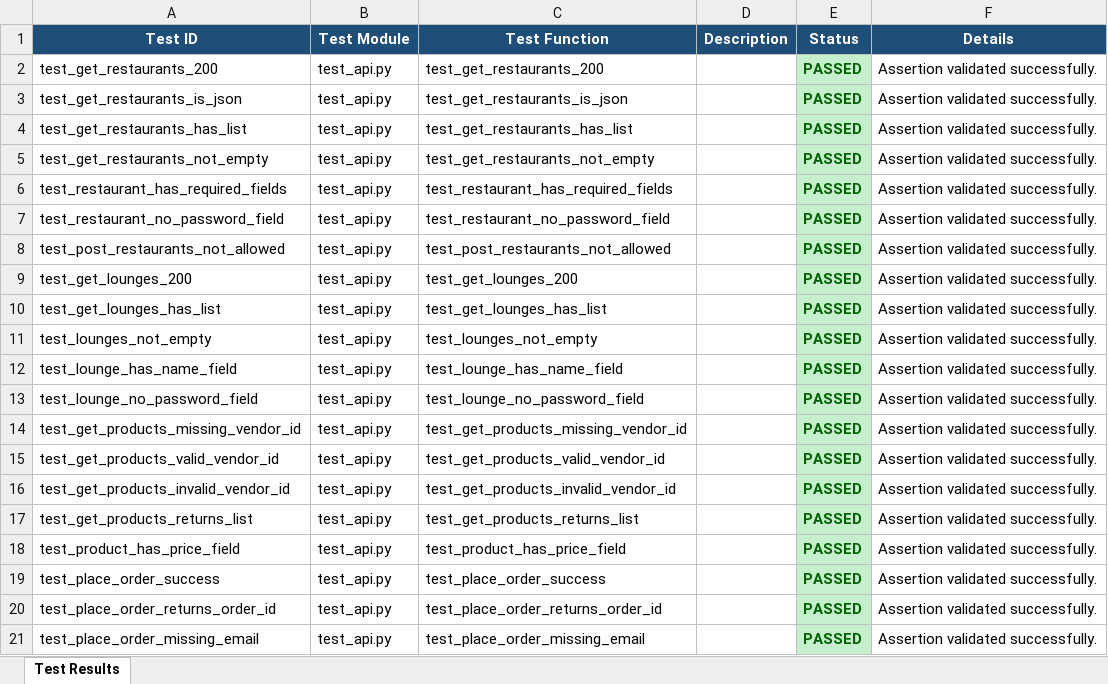
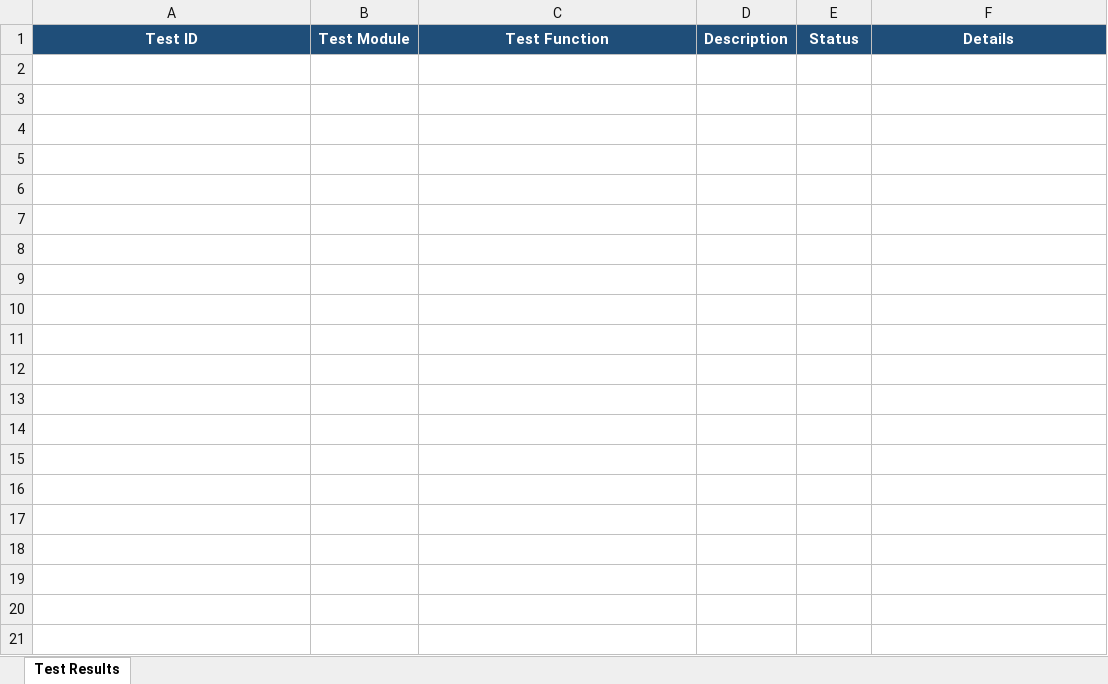
Before and after one commit to Santhoshbabu009/AeroAssistAI, an Excel workbook: AeroAssist_API_Test_Report.xlsx, sheet Test Results, drawn as a sheet; only a part is shown; values as stored, in another font and other column widths than the file's, no borders; the diff covers the shown part only; the diff names each change by its address in the sheet, - before the commit and + after, or states it on an @@ line.

```diff
--- a/AeroAssist_API_Test_Report.xlsx (sheet Test Results)
+++ b/AeroAssist_API_Test_Report.xlsx (sheet Test Results)
-row 2: test_get_restaurants_200 | test_api.py | test_get_restaurants_200 |  | PASSED | Assertion validated successfully.
-row 3: test_get_restaurants_is_json | test_api.py | test_get_restaurants_is_json |  | PASSED | Assertion validated successfully.
-row 4: test_get_restaurants_has_list | test_api.py | test_get_restaurants_has_list |  | PASSED | Assertion validated successfully.
-row 5: test_get_restaurants_not_empty | test_api.py | test_get_restaurants_not_empty |  | PASSED | Assertion validated successfully.
-row 6: test_restaurant_has_required_fields | test_api.py | test_restaurant_has_required_fields |  | PASSED | Assertion validated successfully.
-row 7: test_restaurant_no_password_field | test_api.py | test_restaurant_no_password_field |  | PASSED | Assertion validated successfully.
-row 8: test_post_restaurants_not_allowed | test_api.py | test_post_restaurants_not_allowed |  | PASSED | Assertion validated successfully.
-row 9: test_get_lounges_200 | test_api.py | test_get_lounges_200 |  | PASSED | Assertion validated successfully.
-row 10: test_get_lounges_has_list | test_api.py | test_get_lounges_has_list |  | PASSED | Assertion validated successfully.
-row 11: test_lounges_not_empty | test_api.py | test_lounges_not_empty |  | PASSED | Assertion validated successfully.
-row 12: test_lounge_has_name_field | test_api.py | test_lounge_has_name_field |  | PASSED | Assertion validated successfully.
-row 13: test_lounge_no_password_field | test_api.py | test_lounge_no_password_field |  | PASSED | Assertion validated successfully.
-row 14: test_get_products_missing_vendor_id | test_api.py | test_get_products_missing_vendor_id |  | PASSED | Assertion validated successfully.
-row 15: test_get_products_valid_vendor_id | test_api.py | test_get_products_valid_vendor_id |  | PASSED | Assertion validated successfully.
-row 16: test_get_products_invalid_vendor_id | test_api.py | test_get_products_invalid_vendor_id |  | PASSED | Assertion validated successfully.
-row 17: test_get_products_returns_list | test_api.py | test_get_products_returns_list |  | PASSED | Assertion validated successfully.
-row 18: test_product_has_price_field | test_api.py | test_product_has_price_field |  | PASSED | Assertion validated successfully.
-row 19: test_place_order_success | test_api.py | test_place_order_success |  | PASSED | Assertion validated successfully.
-row 20: test_place_order_returns_order_id | test_api.py | test_place_order_returns_order_id |  | PASSED | Assertion validated successfully.
-row 21: test_place_order_missing_email | test_api.py | test_place_order_missing_email |  | PASSED | Assertion validated successfully.
```
Also changed, not shown: 34 removed rows elsewhere in this sheet, AeroAssist_Auth_Test_Report.xlsx, AeroAssist_Database_Security_Report.xlsx, 5 other files.
